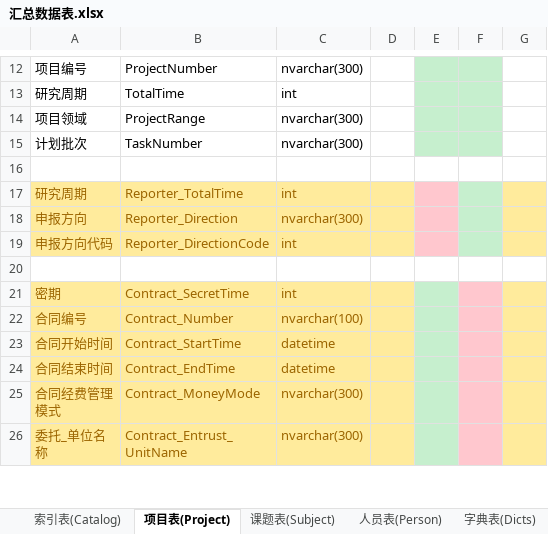
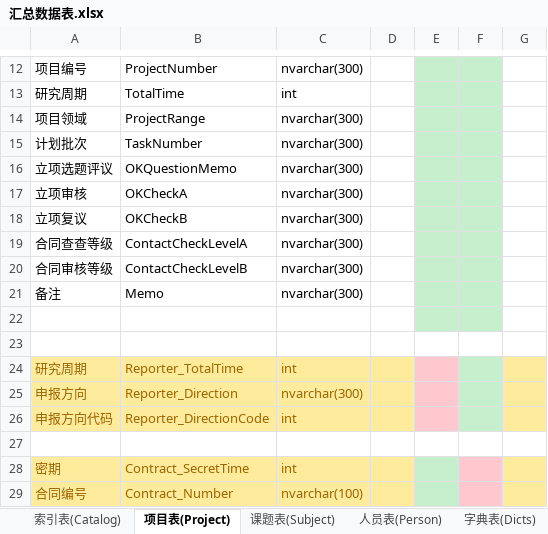
Before and after one commit to wcss2010/PublicManager, an Excel workbook: Code/PublicManager/PublicManager/汇总数据表.xlsx, sheet 项目表(Project), drawn as a sheet; only a part is shown, gaps mark what is left out; the shorter side is filled out with more unchanged rows; values as stored, in another font and other column widths than the file's, no borders; the diff names each change by its address in the sheet, - before the commit and + after, or states it on an @@ line.

```diff
--- a/Code/PublicManager/PublicManager/汇总数据表.xlsx (sheet 项目表(Project))
+++ b/Code/PublicManager/PublicManager/汇总数据表.xlsx (sheet 项目表(Project))
+row 16: 立项选题评议 | OKQuestionMemo | nvarchar(300)
+row 17: 立项审核 | OKCheckA | nvarchar(300)
+row 18: 立项复议 | OKCheckB | nvarchar(300)
+row 19: 合同查查等级 | ContactCheckLevelA | nvarchar(300)
+row 20: 合同审核等级 | ContactCheckLevelB | nvarchar(300)
+row 21: 备注 | Memo | nvarchar(300)
+row 22: (empty)
```
Also changed, not shown: 4 other files.
